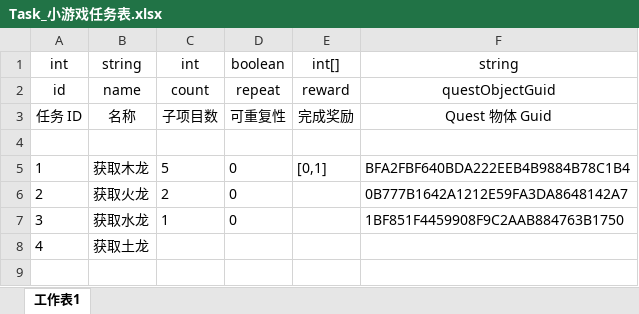
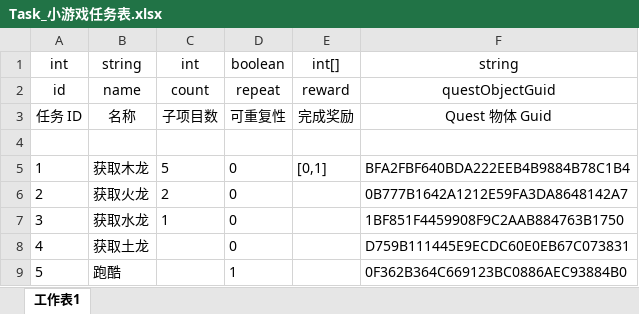
Before and after one commit to mobox-lab/dragonverse, an Excel workbook: Excels/Task_小游戏任务表.xlsx, sheet 工作表1, drawn as a sheet; values as stored, in another font and other column widths than the file's, no borders; the diff names each change by its address in the sheet, - before the commit and + after, or states it on an @@ line.

```diff
--- a/Excels/Task_小游戏任务表.xlsx (sheet 工作表1)
+++ b/Excels/Task_小游戏任务表.xlsx (sheet 工作表1)
-D8: (empty)
+D8: 0
-F8: (empty)
+F8: D759B111445E9ECDC60E0EB67C073831
+row 9: 5 | 跑酷 |  | 1 |  | 0F362B364C669123BC0886AEC93884B0
```
Also changed, not shown: Excels/Global_全局表.xlsx, 20 other files.
